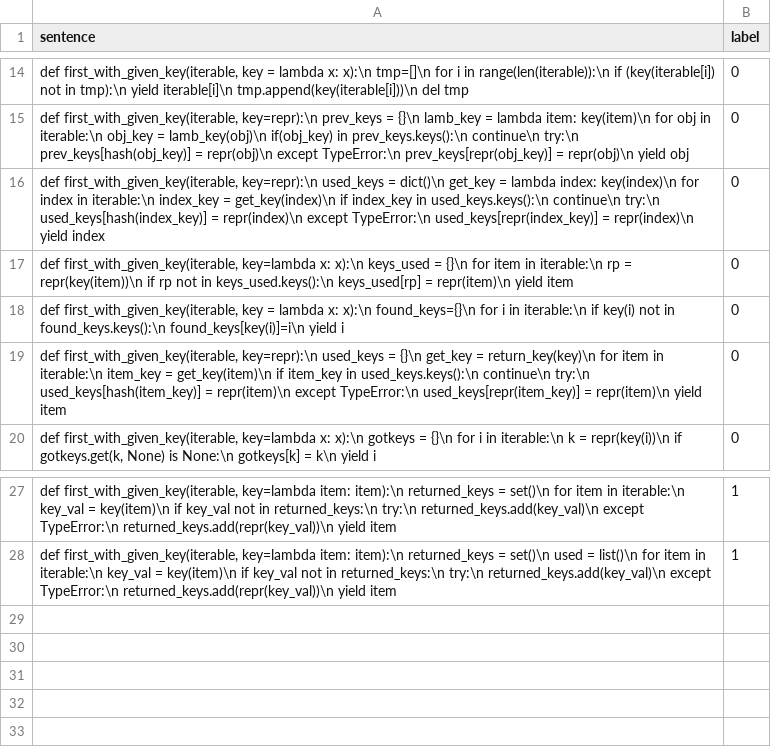
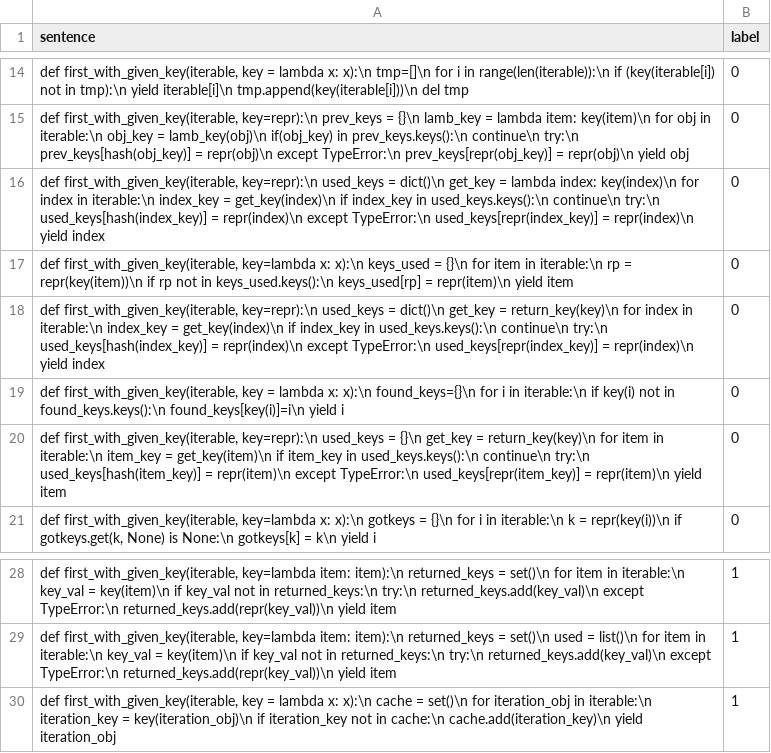
Before and after one commit to xkrejc70/python-tutor, a CSV file: data/train_data/proj8_2_lab1.csv (was data/train_data/proj8_2_label.csv), drawn as a sheet; only a part is shown, gaps mark what is left out.

Commit message:
Datasets

```diff
--- a/data/train_data/proj8_2_label.csv
+++ b/data/train_data/proj8_2_lab1.csv
@@ -17,2 +17,3 @@ sentence,label
 "def first_with_given_key(iterable, key=lambda x: x):\n    keys_used = {}\n    for item in iterable:\n        rp = repr(key(item))\n        if rp not in keys_used.keys():\n            keys_used[rp] = repr(item)\n            yield item",0
+"def first_with_given_key(iterable, key=repr):\n    used_keys = dict()\n    get_key = return_key(key)\n    for index in iterable:\n        index_key = get_key(index)\n        if index_key in used_keys.keys():\n            continue\n        try:\n            used_keys[hash(index_key)] = repr(index)\n        except TypeError:\n            used_keys[repr(index_key)] = repr(index)\n        yield index",0
 "def first_with_given_key(iterable, key = lambda x: x):\n    found_keys={}\n    for i in iterable:\n        if key(i) not in found_keys.keys():\n            found_keys[key(i)]=i\n            yield i",0
@@ -28 +29,2 @@ sentence,label
 "def first_with_given_key(iterable, key=lambda item: item):\n    returned_keys = set()\n    used = list()\n    for item in iterable:\n        key_val = key(item)\n        if key_val not in returned_keys:\n            try:\n                returned_keys.add(key_val)\n            except TypeError:\n                returned_keys.add(repr(key_val))\n            yield item",1
+"def first_with_given_key(iterable, key = lambda x: x):\n    cache = set()\n    for iteration_obj in iterable:\n        iteration_key = key(iteration_obj)\n        if iteration_key not in cache:\n            cache.add(iteration_key)\n            yield iteration_obj",1
```
Also changed, not shown: 7 other files.
